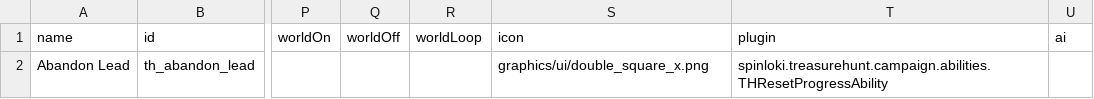
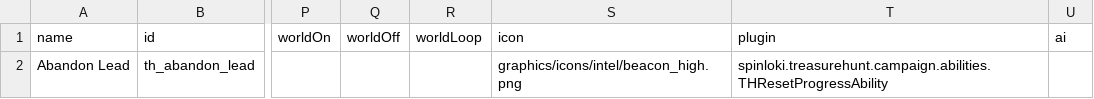
Before and after one commit to spinloki/TreasureHunt, a CSV file: data/campaign/abilities.csv, drawn as a sheet; only a part is shown, gaps mark what is left out; the diff names each change by its address in the sheet, - before the commit and + after, or states it on an @@ line.

```diff
--- a/data/campaign/abilities.csv
+++ b/data/campaign/abilities.csv
-S2 (icon): graphics/ui/double_square_x.png
+S2 (icon): graphics/icons/intel/beacon_high.png
```
Also changed, not shown: 6 other files.
